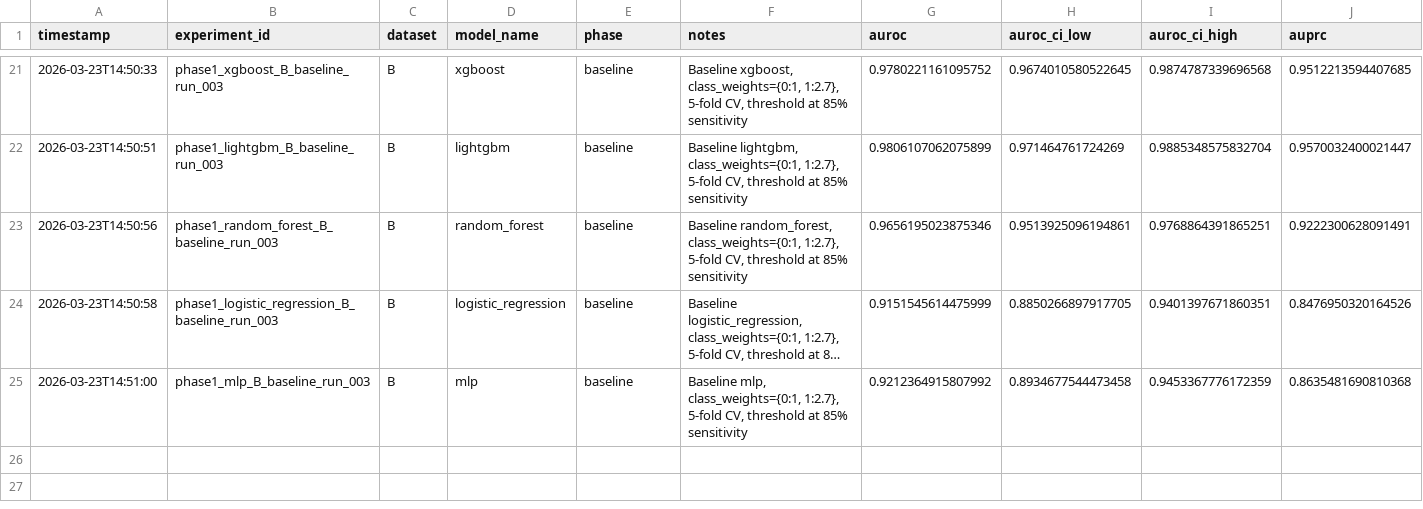
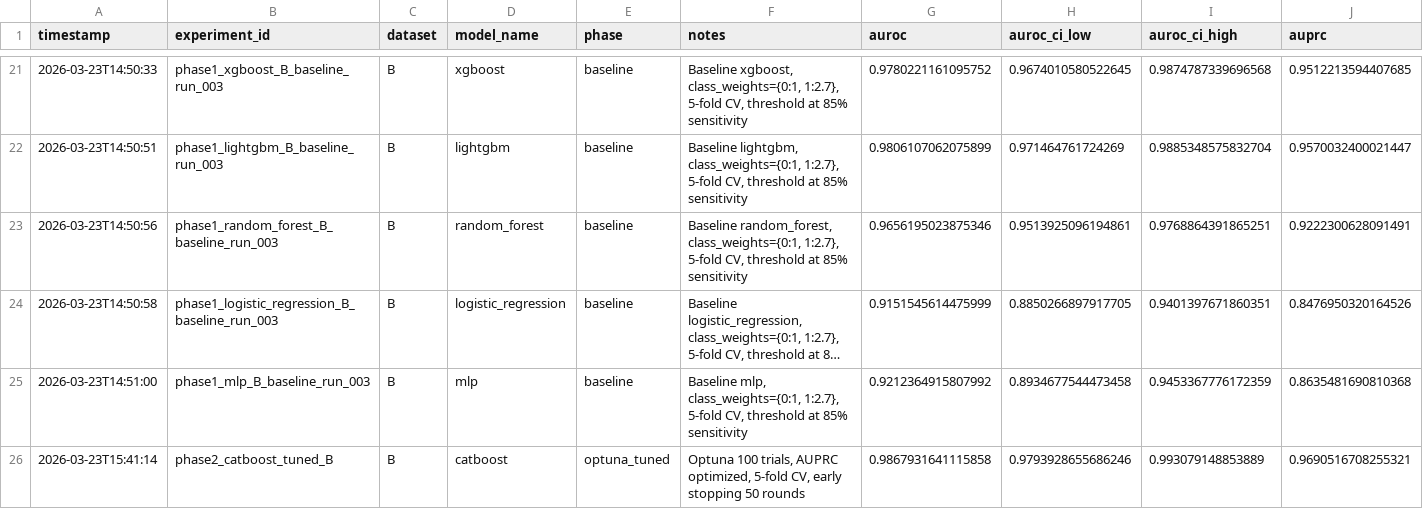
Before and after one commit to tanishqkr/pediatric-sepsis-PIC, a CSV file: sepsis_ml/results/results_summary.csv, drawn as a sheet; only a part is shown, gaps mark what is left out; long unchanged cells end in …; rows hold the shown columns only; the diff names each change by its address in the sheet, - before the commit and + after, or states it on an @@ line.

Commit message:
Add Phase2 CatBoost tuning outputs and logs
Add artifacts and logs from a Phase 2 CatBoost hyperparameter tuning run. Includes: tuning script (sepsis_ml/phase2_tune_catboost.py), trained model (sepsis_ml/models/run_tuned/catboost_tuned.cbm), Optuna artifacts (best_params.json, optuna_study.pkl, tuning_trials.csv), threshold/analysis outputs (threshold_analysis.csv, threshold_sensitivity_analysis.*), evaluation figures (ROC/PR, confusion matrix, optimization history), and summarized results (results/experiment_log.json updated, results_summary.csv updated, results/threshold_analysis.csv). Also update CatBoost training metadata and logs (catboost_info/catboost_training.json, learn_error.tsv, time_left.tsv) and add test event/error files. These files capture the tuning outcomes and diagnostics for reproducibility and analysis.

```diff
--- a/sepsis_ml/results/results_summary.csv
+++ b/sepsis_ml/results/results_summary.csv
+row 26: 2026-03-23T15:41:14 | phase2_catboost_tuned_B | B | catboost | optuna_tuned | Optuna 100 trials, AUPRC optimized, 5-fold CV, early stopping 50 rounds | 0.9867931641115858 | 0.9793928655686246 | 0.993079148853889 | 0.9690516708255321
```
Also changed, not shown: catboost_info/learn_error.tsv, catboost_info/time_left.tsv, 19 other files.
